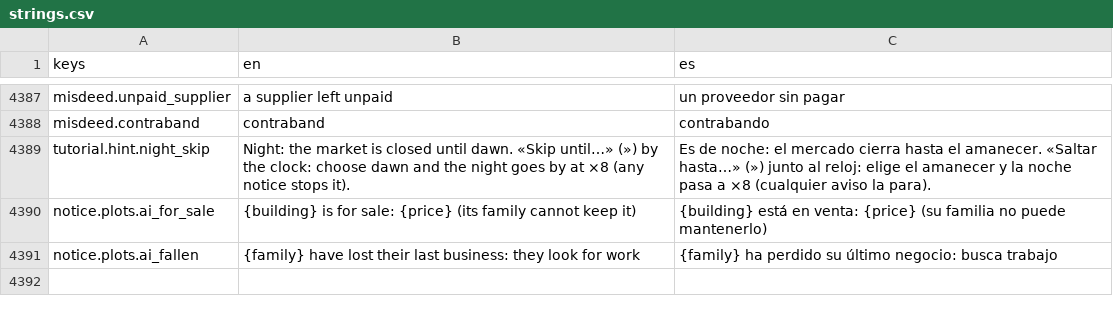
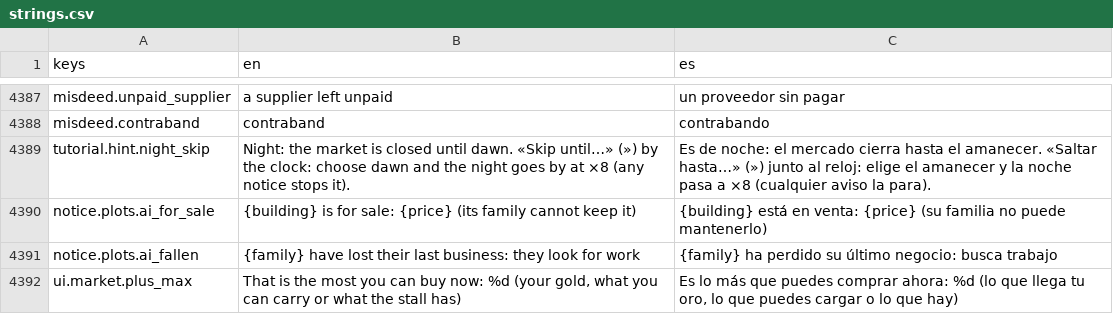
Before and after one commit to MiguelMolledo/GuildMaster, a CSV file: i18n/strings.csv, drawn as a sheet; only a part is shown, gaps mark what is left out.

```diff
--- a/i18n/strings.csv
+++ b/i18n/strings.csv
@@ -4395 +4395,2 @@ notice.plots.ai_for_sale,"{building} is for sale: {price} (its family cannot kee
 notice.plots.ai_fallen,"{family} have lost their last business: they look for work","{family} ha perdido su último negocio: busca trabajo"
+ui.market.plus_max,"That is the most you can buy now: %d (your gold, what you can carry or what the stall has)","Es lo más que puedes comprar ahora: %d (lo que llega tu oro, lo que puedes cargar o lo que hay)"
```
Also changed, not shown: 13 other files.
